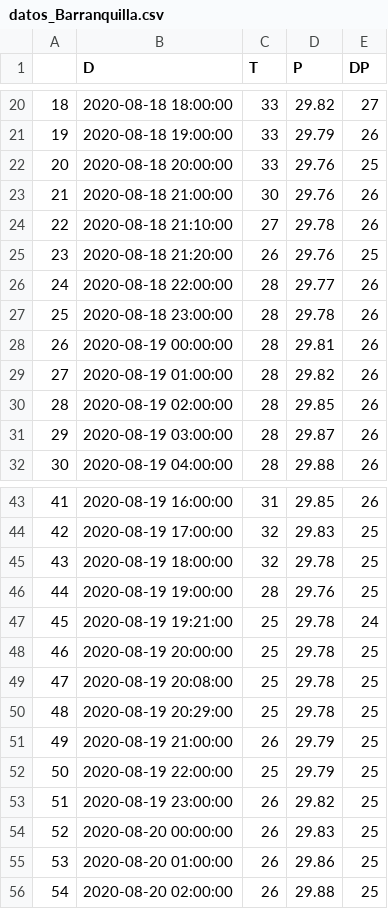
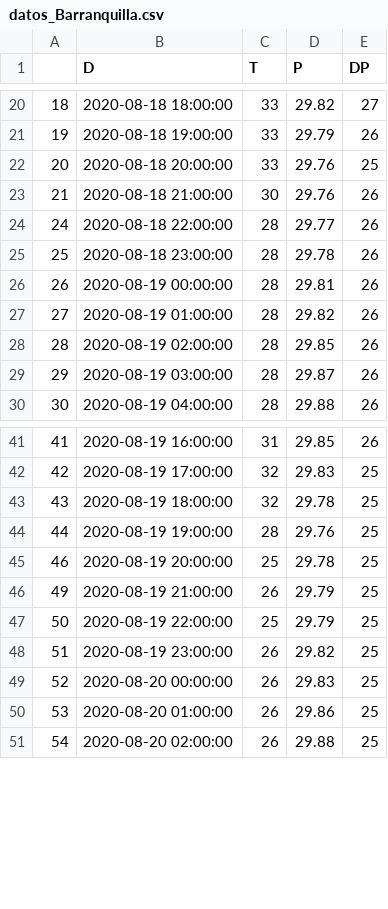
Before and after one commit to ayarceb/WRFDA_FAC_EAFIT, a CSV file: Metar/datos/datos_Barranquilla.csv, drawn as a sheet; only a part is shown, gaps mark what is left out.

Commit message:
Actualizacion hiper matriz METAR

```diff
--- a/Metar/datos/datos_Barranquilla.csv
+++ b/Metar/datos/datos_Barranquilla.csv
@@ -23,4 +23,2 @@
 21,2020-08-18 21:00:00,30,29.76,26
-22,2020-08-18 21:10:00,27,29.78,26
-23,2020-08-18 21:20:00,26,29.76,25
 24,2020-08-18 22:00:00,28,29.77,26
@@ -46,6 +44,3 @@
 44,2020-08-19 19:00:00,28,29.76,25
-45,2020-08-19 19:21:00,25,29.78,24
 46,2020-08-19 20:00:00,25,29.78,25
-47,2020-08-19 20:08:00,25,29.78,25
-48,2020-08-19 20:29:00,25,29.78,25
 49,2020-08-19 21:00:00,26,29.79,25
```
Also changed, not shown: Metar/datos/datos_Bogota.csv, 5 other files.
